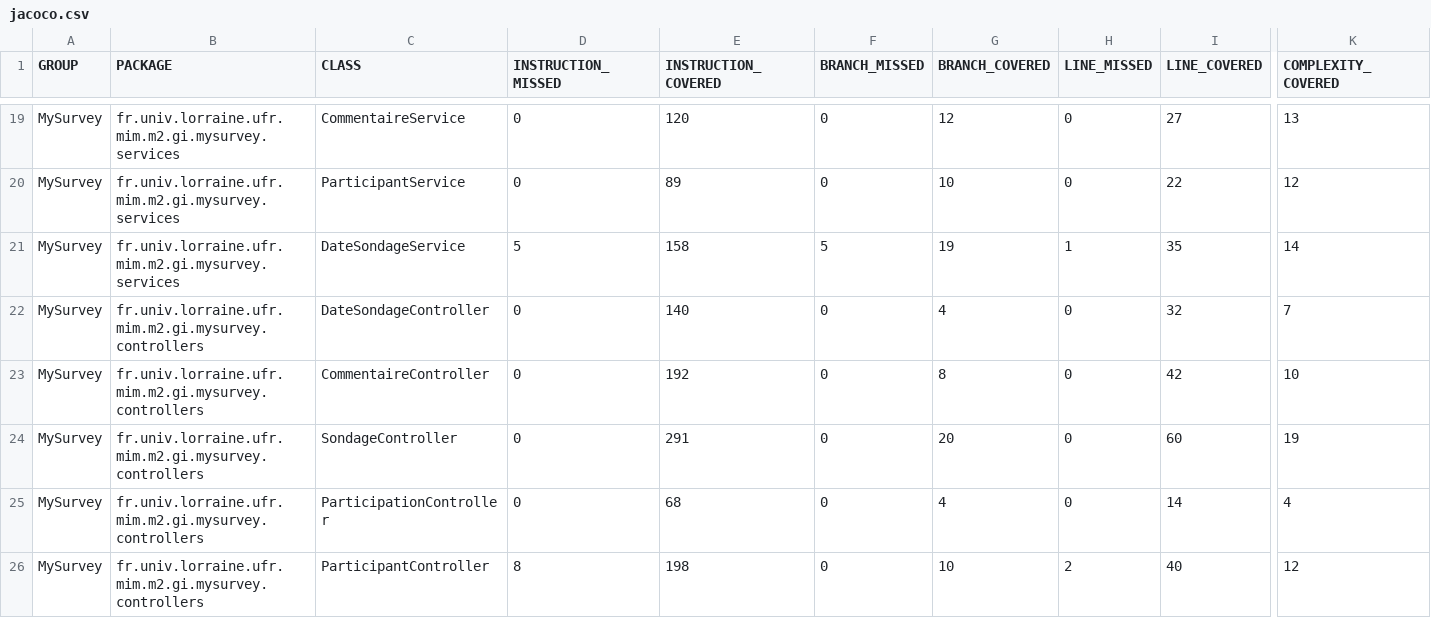
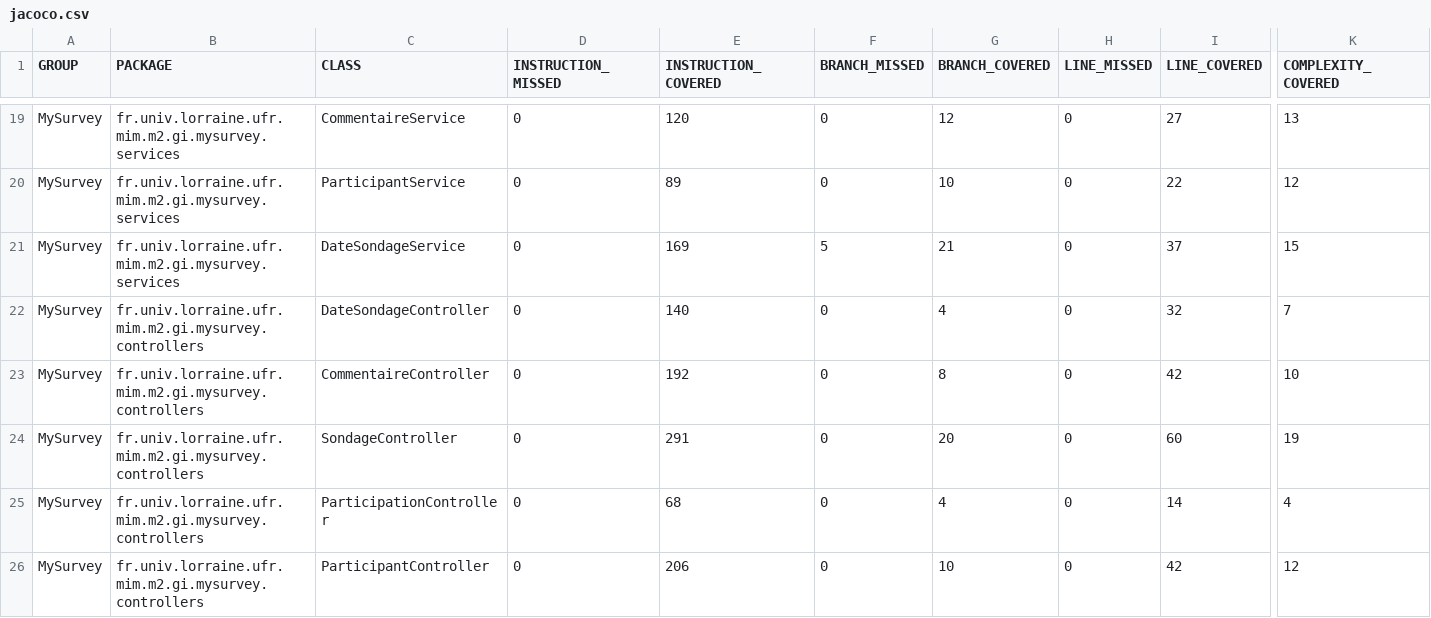
Before and after one commit to HiroKX/SondageSpringBoot, a CSV file: jacoco/jacoco.csv, drawn as a sheet; only a part is shown, gaps mark what is left out; the diff names each change by its address in the sheet, - before the commit and + after, or states it on an @@ line.

```diff
--- a/jacoco/jacoco.csv
+++ b/jacoco/jacoco.csv
-D21 (INSTRUCTION_MISSED): 5
+D21 (INSTRUCTION_MISSED): 0
-E21 (INSTRUCTION_COVERED): 158
+E21 (INSTRUCTION_COVERED): 169
-G21 (BRANCH_COVERED): 19
+G21 (BRANCH_COVERED): 21
-H21 (LINE_MISSED): 1
+H21 (LINE_MISSED): 0
-I21 (LINE_COVERED): 35
+I21 (LINE_COVERED): 37
-K21 (COMPLEXITY_COVERED): 14
+K21 (COMPLEXITY_COVERED): 15
-D26 (INSTRUCTION_MISSED): 8
+D26 (INSTRUCTION_MISSED): 0
-E26 (INSTRUCTION_COVERED): 198
+E26 (INSTRUCTION_COVERED): 206
-H26 (LINE_MISSED): 2
+H26 (LINE_MISSED): 0
-I26 (LINE_COVERED): 40
+I26 (LINE_COVERED): 42
```
Also changed, not shown: 25 other files.
